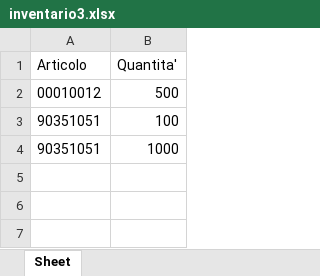
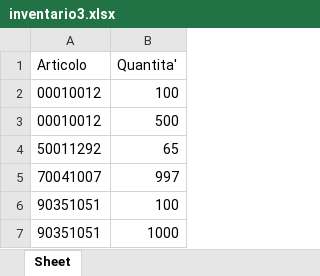
Before and after one commit to laramartino/AppInventario, an Excel workbook: AppInventario/files/inventario3.xlsx, sheet Sheet, drawn as a sheet; values as stored, in another font and other column widths than the file's, no borders; the diff names each change by its address in the sheet, - before the commit and + after, or states it on an @@ line.

```diff
--- a/AppInventario/files/inventario3.xlsx (sheet Sheet)
+++ b/AppInventario/files/inventario3.xlsx (sheet Sheet)
+row 2: 00010012 | 100
+row 4: 50011292 | 65
+row 5: 70041007 | 997
```
Also changed, not shown: AppInventario/files/inventario1.xlsx, 8 other files.
